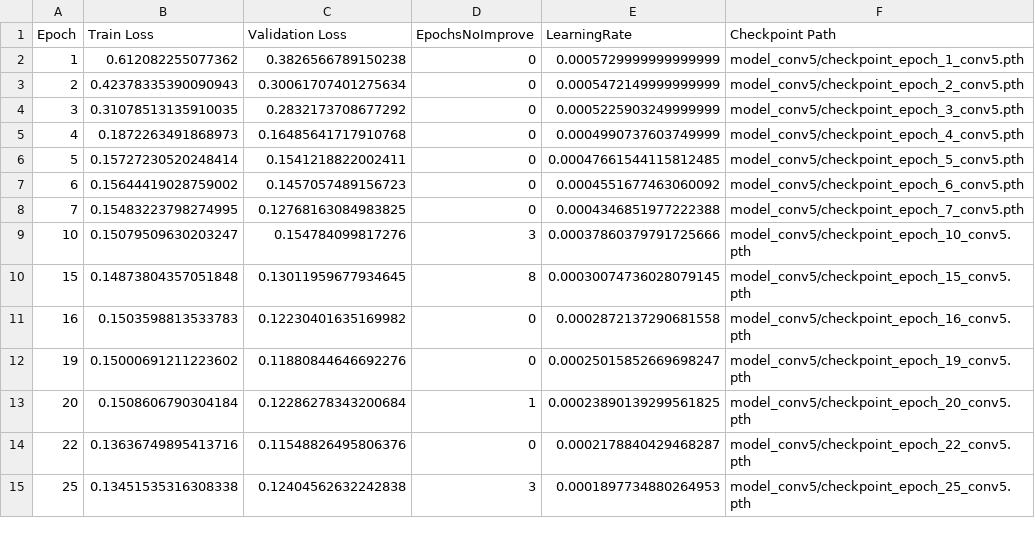
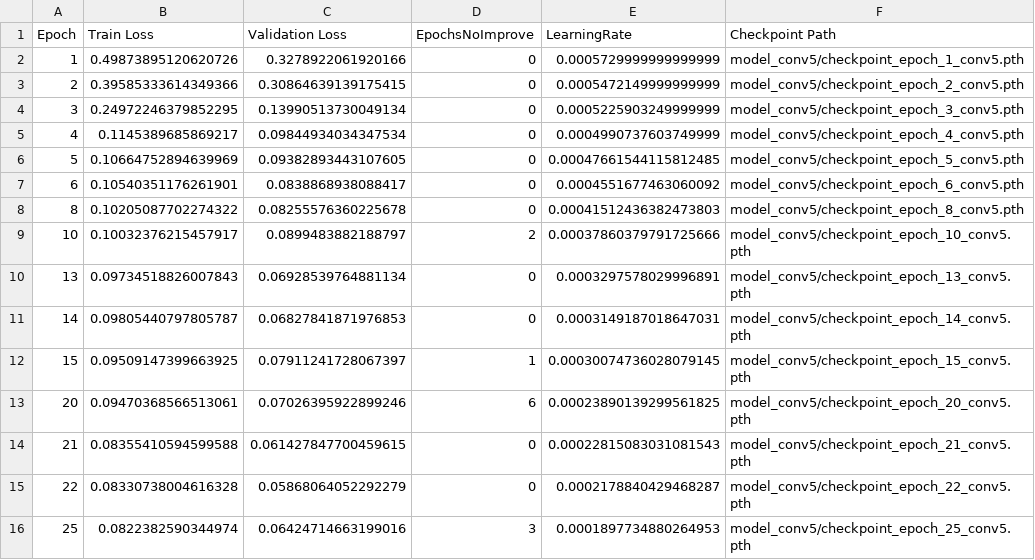
Before and after one commit to cminnoy/fs_uae_image_enhancer_project, a CSV file: model/model_conv5/training_stats_conv5.csv, drawn as a sheet; only a part is shown; the diff covers the shown part only.

```diff
--- a/model/model_conv5/training_stats_conv5.csv
+++ b/model/model_conv5/training_stats_conv5.csv
@@ -1,15 +1,16 @@
 Epoch,Train Loss,Validation Loss,EpochsNoImprove,LearningRate,Checkpoint Path
-1,0.612082255077362,0.3826566789150238,0,0.0005729999999999999,model_conv5/checkpoint_epoch_1_conv5.pth
-2,0.42378335390090943,0.30061707401275634,0,0.0005472149999999999,model_conv5/checkpoint_epoch_2_conv5.pth
-3,0.31078513135910035,0.2832173708677292,0,0.0005225903249999999,model_conv5/checkpoint_epoch_3_conv5.pth
-4,0.1872263491868973,0.16485641717910768,0,0.0004990737603749999,model_conv5/checkpoint_epoch_4_conv5.pth
-5,0.15727230520248414,0.1541218822002411,0,0.00047661544115812485,model_conv5/checkpoint_epoch_5_conv5.pth
-6,0.15644419028759002,0.1457057489156723,0,0.0004551677463060092,model_conv5/checkpoint_epoch_6_conv5.pth
-7,0.15483223798274995,0.12768163084983825,0,0.0004346851977222388,model_conv5/checkpoint_epoch_7_conv5.pth
-10,0.15079509630203247,0.154784099817276,3,0.00037860379791725666,model_conv5/checkpoint_epoch_10_conv5.pth
-15,0.14873804357051848,0.13011959677934645,8,0.00030074736028079145,model_conv5/checkpoint_epoch_15_conv5.pth
-16,0.1503598813533783,0.12230401635169982,0,0.0002872137290681558,model_conv5/checkpoint_epoch_16_conv5.pth
-19,0.15000691211223602,0.11880844646692276,0,0.00025015852669698247,model_conv5/checkpoint_epoch_19_conv5.pth
-20,0.1508606790304184,0.12286278343200684,1,0.00023890139299561825,model_conv5/checkpoint_epoch_20_conv5.pth
-22,0.13636749895413716,0.11548826495806376,0,0.0002178840429468287,model_conv5/checkpoint_epoch_22_conv5.pth
-25,0.13451535316308338,0.12404562632242838,3,0.0001897734880264953,model_conv5/checkpoint_epoch_25_conv5.pth
+1,0.49873895120620726,0.3278922061920166,0,0.0005729999999999999,model_conv5/checkpoint_epoch_1_conv5.pth
+2,0.39585333614349366,0.30864639139175415,0,0.0005472149999999999,model_conv5/checkpoint_epoch_2_conv5.pth
+3,0.24972246379852295,0.13990513730049134,0,0.0005225903249999999,model_conv5/checkpoint_epoch_3_conv5.pth
+4,0.1145389685869217,0.09844934034347534,0,0.0004990737603749999,model_conv5/checkpoint_epoch_4_conv5.pth
+5,0.10664752894639969,0.09382893443107605,0,0.00047661544115812485,model_conv5/checkpoint_epoch_5_conv5.pth
+6,0.10540351176261901,0.0838868938088417,0,0.0004551677463060092,model_conv5/checkpoint_epoch_6_conv5.pth
+8,0.10205087702274322,0.08255576360225678,0,0.00041512436382473803,model_conv5/checkpoint_epoch_8_conv5.pth
+10,0.10032376215457917,0.0899483882188797,2,0.00037860379791725666,model_conv5/checkpoint_epoch_10_conv5.pth
+13,0.09734518826007843,0.06928539764881134,0,0.0003297578029996891,model_conv5/checkpoint_epoch_13_conv5.pth
+14,0.09805440797805787,0.06827841871976853,0,0.0003149187018647031,model_conv5/checkpoint_epoch_14_conv5.pth
+15,0.09509147399663925,0.07911241728067397,1,0.00030074736028079145,model_conv5/checkpoint_epoch_15_conv5.pth
+20,0.09470368566513061,0.07026395922899246,6,0.00023890139299561825,model_conv5/checkpoint_epoch_20_conv5.pth
+21,0.08355410594599588,0.061427847700459615,0,0.00022815083031081543,model_conv5/checkpoint_epoch_21_conv5.pth
+22,0.08330738004616328,0.05868064052292279,0,0.0002178840429468287,model_conv5/checkpoint_epoch_22_conv5.pth
+25,0.0822382590344974,0.06424714663199016,3,0.0001897734880264953,model_conv5/checkpoint_epoch_25_conv5.pth
```
Also changed, not shown: 18 removed rows and 9 edited cells elsewhere in this file, 20 other files.
